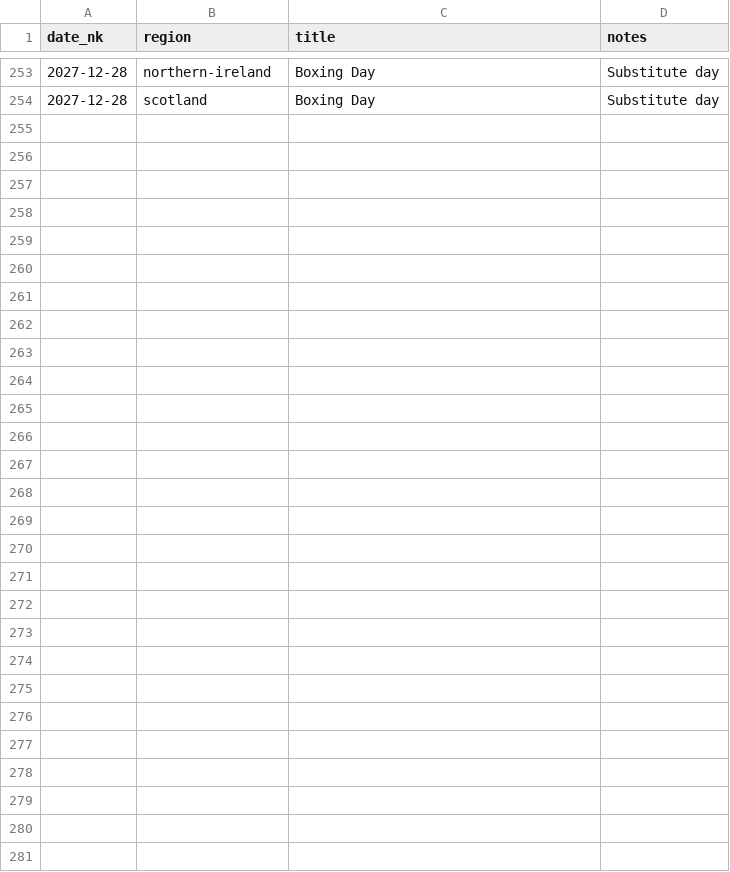
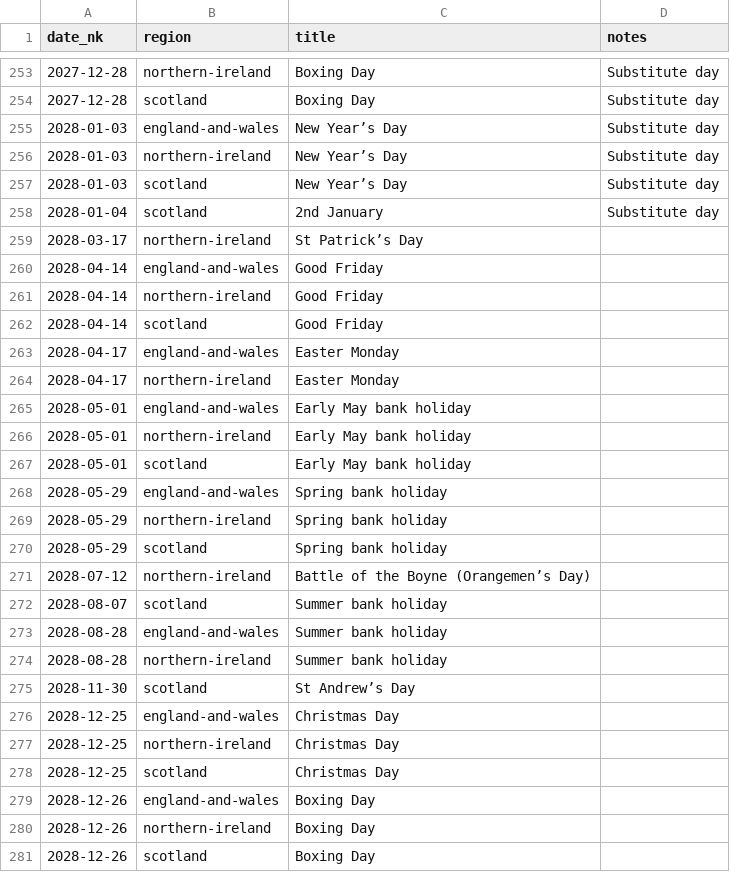
Before and after one commit to billwallis/dbt-calendar, a CSV file: seeds/bank_holidays.csv, drawn as a sheet; only a part is shown, gaps mark what is left out.

Commit message:
docs: add data model documentation (#7)

```diff
--- a/seeds/bank_holidays.csv
+++ b/seeds/bank_holidays.csv
@@ -254 +254,28 @@ date_nk,region,title,notes
 2027-12-28,scotland,Boxing Day,Substitute day
+2028-01-03,england-and-wales,New Year’s Day,Substitute day
+2028-01-03,northern-ireland,New Year’s Day,Substitute day
+2028-01-03,scotland,New Year’s Day,Substitute day
+2028-01-04,scotland,2nd January,Substitute day
+2028-03-17,northern-ireland,St Patrick’s Day,
+2028-04-14,england-and-wales,Good Friday,
+2028-04-14,northern-ireland,Good Friday,
+2028-04-14,scotland,Good Friday,
+2028-04-17,england-and-wales,Easter Monday,
+2028-04-17,northern-ireland,Easter Monday,
+2028-05-01,england-and-wales,Early May bank holiday,
+2028-05-01,northern-ireland,Early May bank holiday,
+2028-05-01,scotland,Early May bank holiday,
+2028-05-29,england-and-wales,Spring bank holiday,
+2028-05-29,northern-ireland,Spring bank holiday,
+2028-05-29,scotland,Spring bank holiday,
+2028-07-12,northern-ireland,Battle of the Boyne (Orangemen’s Day),
+2028-08-07,scotland,Summer bank holiday,
+2028-08-28,england-and-wales,Summer bank holiday,
+2028-08-28,northern-ireland,Summer bank holiday,
+2028-11-30,scotland,St Andrew’s Day,
+2028-12-25,england-and-wales,Christmas Day,
+2028-12-25,northern-ireland,Christmas Day,
+2028-12-25,scotland,Christmas Day,
+2028-12-26,england-and-wales,Boxing Day,
+2028-12-26,northern-ireland,Boxing Day,
+2028-12-26,scotland,Boxing Day,
```
Also changed, not shown: 6 other files.
